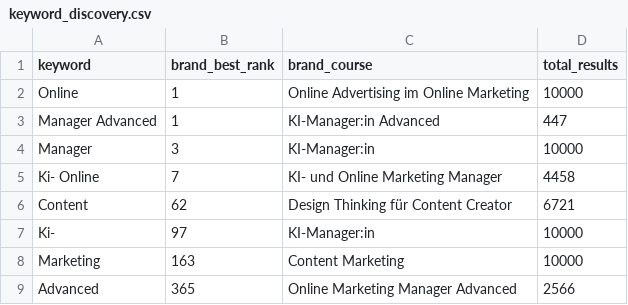
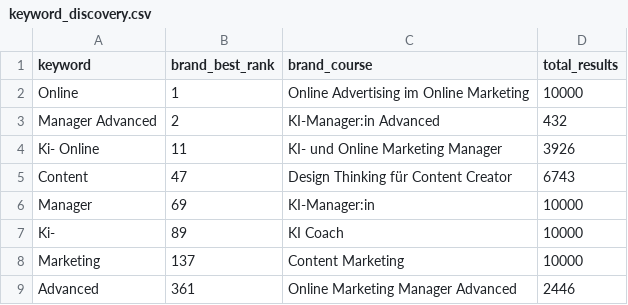
Before and after one commit to oopsrathan-create/Mein_now-crawler, a CSV file: meinnow_crawler/data/keyword_discovery.csv, drawn as a sheet.

```diff
--- a/meinnow_crawler/data/keyword_discovery.csv
+++ b/meinnow_crawler/data/keyword_discovery.csv
@@ -2,8 +2,8 @@ keyword,brand_best_rank,brand_course,total_results
 Online,1,Online Advertising im Online Marketing,10000
-Manager Advanced,1,KI-Manager:in Advanced,447
-Manager,3,KI-Manager:in,10000
-Ki- Online,7,KI- und Online Marketing Manager,4458
-Content,62,Design Thinking für Content Creator,6721
-Ki-,97,KI-Manager:in,10000
-Marketing,163,Content Marketing,10000
-Advanced,365,Online Marketing Manager Advanced,2566
+Manager Advanced,2,KI-Manager:in Advanced,432
+Ki- Online,11,KI- und Online Marketing Manager,3926
+Content,47,Design Thinking für Content Creator,6743
+Manager,69,KI-Manager:in,10000
+Ki-,89,KI Coach,10000
+Marketing,137,Content Marketing,10000
+Advanced,361,Online Marketing Manager Advanced,2446
```
Also changed, not shown: meinnow_crawler/data/coverage.csv, meinnow_crawler/data/latest_competitor_share.csv, 9 other files.
